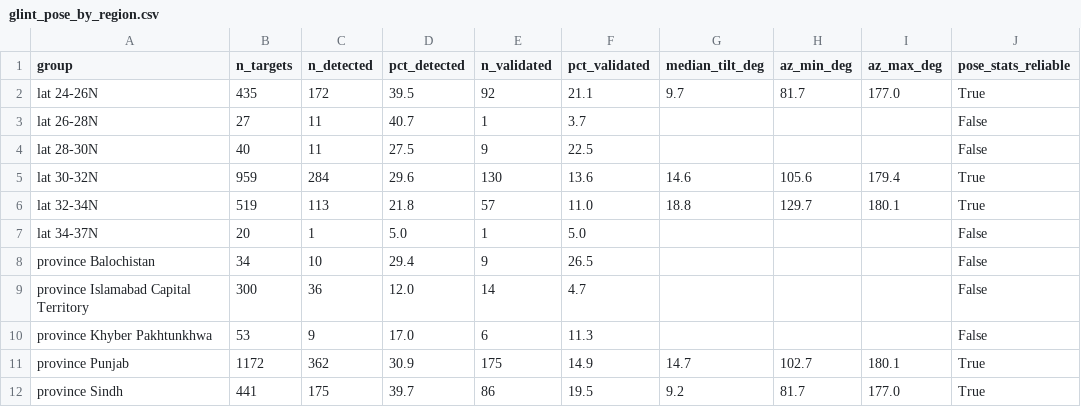
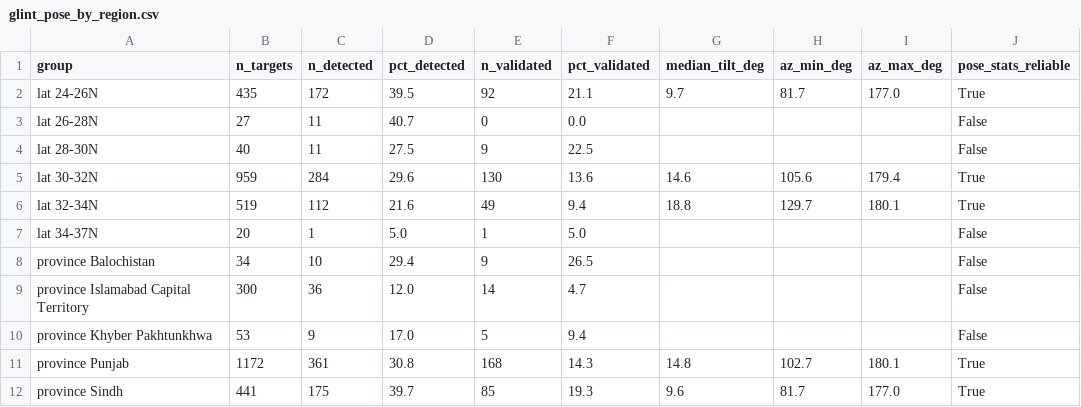
Before and after one commit to open-energy-transition/earthpv, a CSV file: results/glint_pose_by_region.csv, drawn as a sheet.

```diff
--- a/results/glint_pose_by_region.csv
+++ b/results/glint_pose_by_region.csv
@@ -2,6 +2,6 @@ group,n_targets,n_detected,pct_detected,n_validated,pct_validated,median_tilt_de
 lat 24-26N,435,172,39.5,92,21.1,9.7,81.7,177.0,True
-lat 26-28N,27,11,40.7,1,3.7,,,,False
+lat 26-28N,27,11,40.7,0,0.0,,,,False
 lat 28-30N,40,11,27.5,9,22.5,,,,False
 lat 30-32N,959,284,29.6,130,13.6,14.6,105.6,179.4,True
-lat 32-34N,519,113,21.8,57,11.0,18.8,129.7,180.1,True
+lat 32-34N,519,112,21.6,49,9.4,18.8,129.7,180.1,True
 lat 34-37N,20,1,5.0,1,5.0,,,,False
@@ -9,4 +9,4 @@ province Balochistan,34,10,29.4,9,26.5,,,,False
 province Islamabad Capital Territory,300,36,12.0,14,4.7,,,,False
-province Khyber Pakhtunkhwa,53,9,17.0,6,11.3,,,,False
-province Punjab,1172,362,30.9,175,14.9,14.7,102.7,180.1,True
-province Sindh,441,175,39.7,86,19.5,9.2,81.7,177.0,True
+province Khyber Pakhtunkhwa,53,9,17.0,5,9.4,,,,False
+province Punjab,1172,361,30.8,168,14.3,14.8,102.7,180.1,True
+province Sindh,441,175,39.7,85,19.3,9.6,81.7,177.0,True
```
Also changed, not shown: results/glint_pose_by_region_combined.csv, 19 other files.
